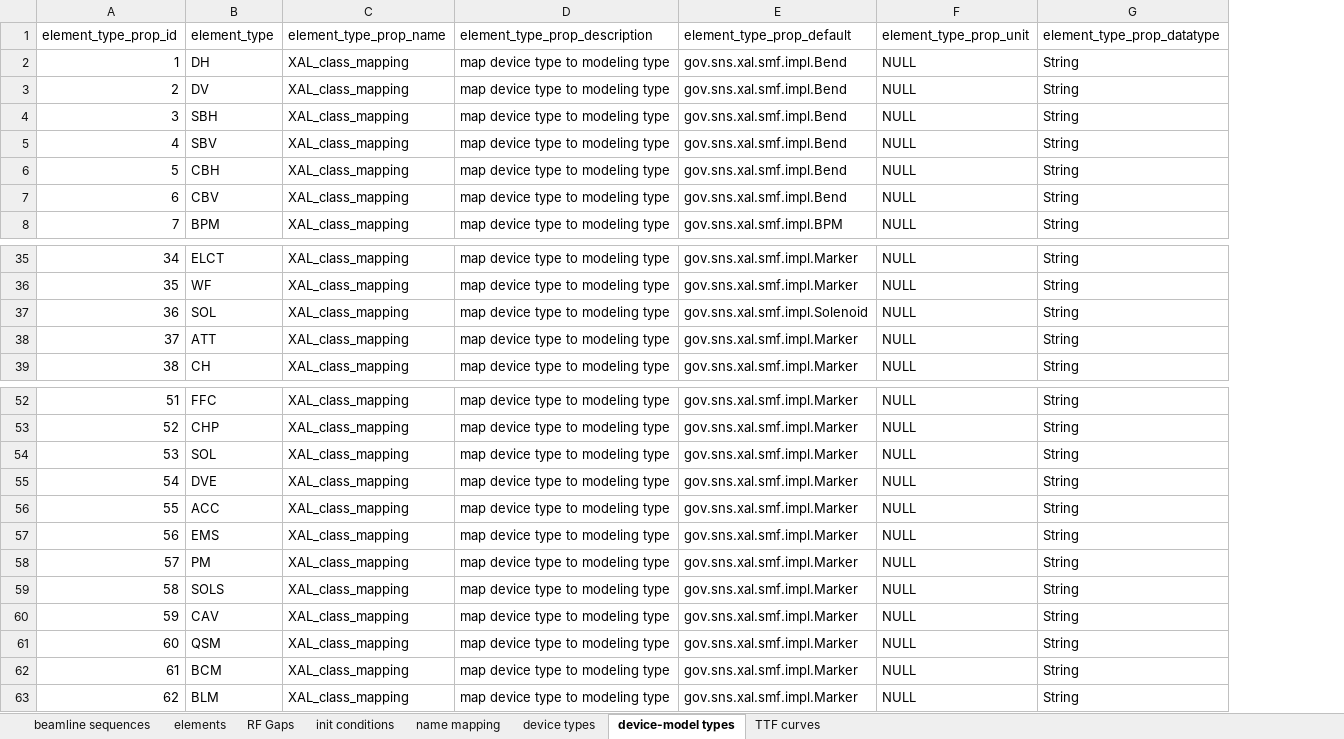
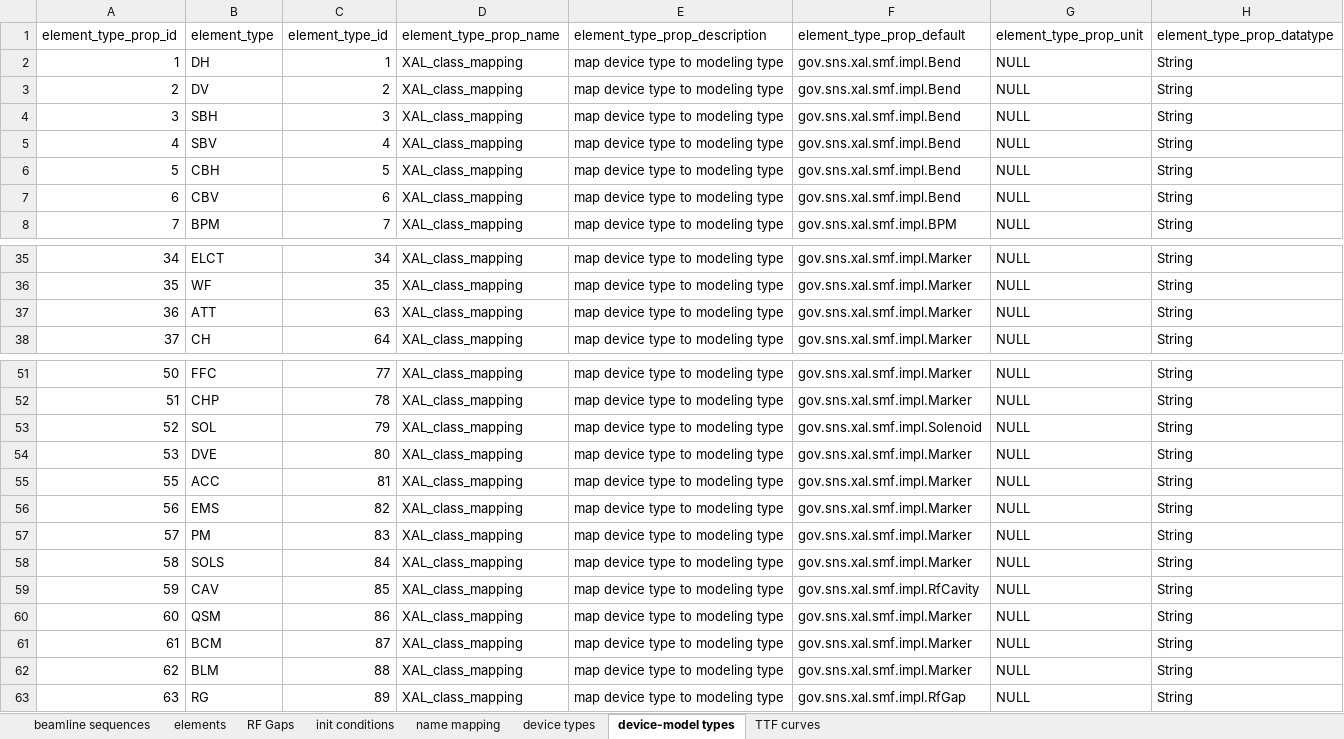
Before and after one commit to AcceleratorDatabase/heps-db-lattice_model, an Excel workbook: modelDB/data/lattice_model_template.xlsx, sheet device-model types, drawn as a sheet; only a part is shown, gaps mark what is left out; values as stored, in another font and other column widths than the file's, no borders; removed rows and columns are numbered as before the commit, all else as after; the diff names each change by its address in the sheet, - before the commit and + after, or states it on an @@ line.

```diff
--- a/modelDB/data/lattice_model_template.xlsx (sheet device-model types)
+++ b/modelDB/data/lattice_model_template.xlsx (sheet device-model types)
+column C (element_type_id), rows 2-8: 1 | 2 | 3 | 4 | 5 | 6 | 7; rows 35-38: 34 | 35 | 63 | 64; rows 51-62: 77 | 78 | 79 | 80 | 81 | 82 | 83 | 84 | 85 | 86 | 87 | 88
-row 37: 36 | SOL | XAL_class_mapping | map device type to modeling type | gov.sns.xal.smf.impl.Solenoid | NULL | String
@@ column A (element_type_prop_id) renumbered between rows 37 and 54 @@
-F53 (element_type_prop_default): gov.sns.xal.smf.impl.Marker
+F53 (element_type_prop_default): gov.sns.xal.smf.impl.Solenoid
-F59 (element_type_prop_default): gov.sns.xal.smf.impl.Marker
+F59 (element_type_prop_default): gov.sns.xal.smf.impl.RfCavity
+row 63: 63 | RG | 89 | XAL_class_mapping | map device type to modeling type | gov.sns.xal.smf.impl.RfGap | NULL | String
```
Also changed, not shown: sheet elements, sheet device types, sheet beamline sequences.
